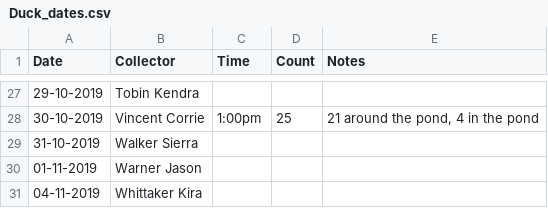
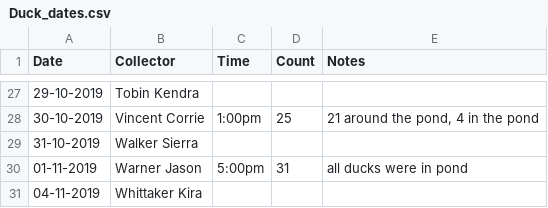
Before and after one commit to bsrstone/BIOL-3295, a CSV file: Labs/Duck_data/Duck_dates.csv, drawn as a sheet; only a part is shown, gaps mark what is left out.

Commit message:
Update Duck_dates.csv
added data for nov 01 2019

```diff
--- a/Labs/Duck_data/Duck_dates.csv
+++ b/Labs/Duck_data/Duck_dates.csv
@@ -29,3 +29,3 @@ Date,Collector,Time,Count,Notes
 31-10-2019,Walker Sierra,,,"			"
-01-11-2019,Warner Jason,,,"			"
+01-11-2019,Warner Jason,5:00pm,31,"all ducks were in pond"
 04-11-2019,Whittaker Kira,,,"			"
```
